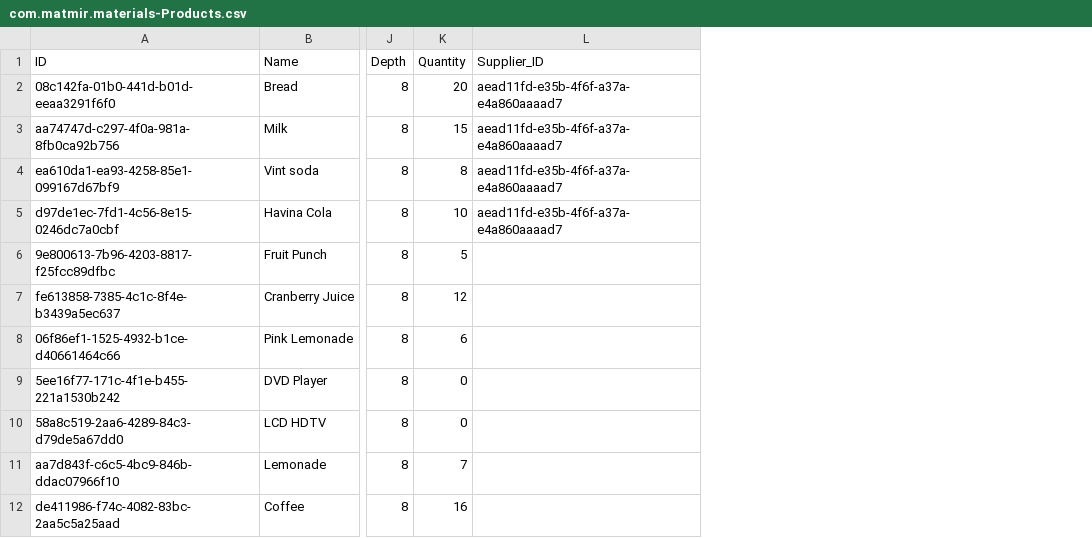
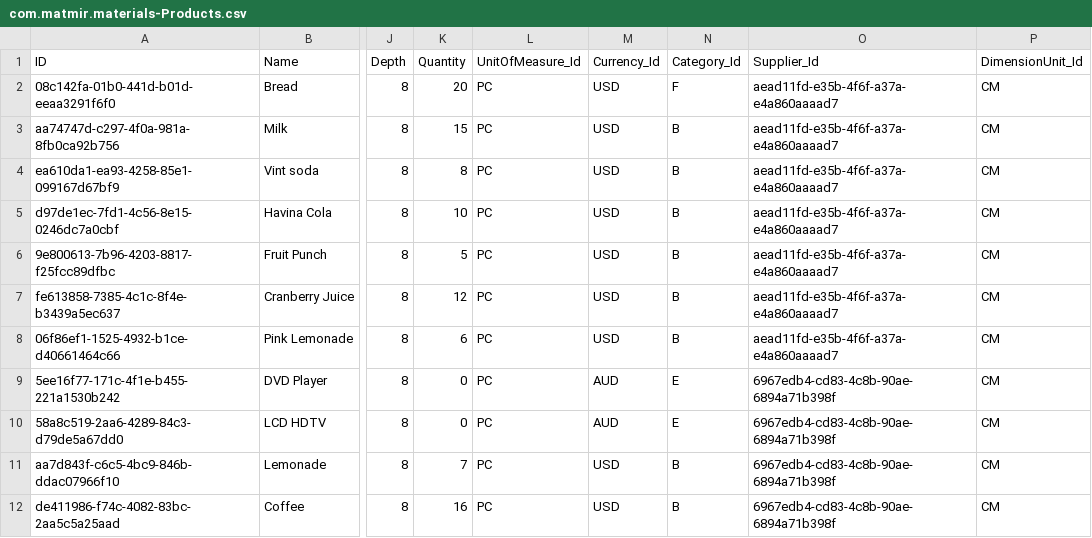
Before and after one commit to matmirr/cap_dev-products, a CSV file: db/data/com.matmir.materials-Products.csv, drawn as a sheet; only a part is shown, gaps mark what is left out; addresses are those after the commit; the diff names each change by its address in the sheet, - before the commit and + after, or states it on an @@ line.

```diff
--- a/db/data/com.matmir.materials-Products.csv
+++ b/db/data/com.matmir.materials-Products.csv
+column L (UnitOfMeasure_Id), rows 2-12: all PC
+column M (Currency_Id), rows 2-12: USD | USD | USD | USD | USD | USD | USD | AUD | AUD | USD | USD
+column N (Category_Id), rows 2-12: F | B | B | B | B | B | B | E | E | B | B
+column P (DimensionUnit_Id), rows 2-12: all CM
-O1: Supplier_ID
+O1: Supplier_Id
-O6:O8 (Supplier_Id): (empty)
+O6:O8 (Supplier_Id): aead11fd-e35b-4f6f-a37a-e4a860aaaad7
-O9:O12 (Supplier_Id): (empty)
+O9:O12 (Supplier_Id): 6967edb4-cd83-4c8b-90ae-6894a71b398f
```
Also changed, not shown: db/data/com.matmir.sales-Months.csv, db/data/com.matmir.sales-ProductReviews.csv, 33 other files.
